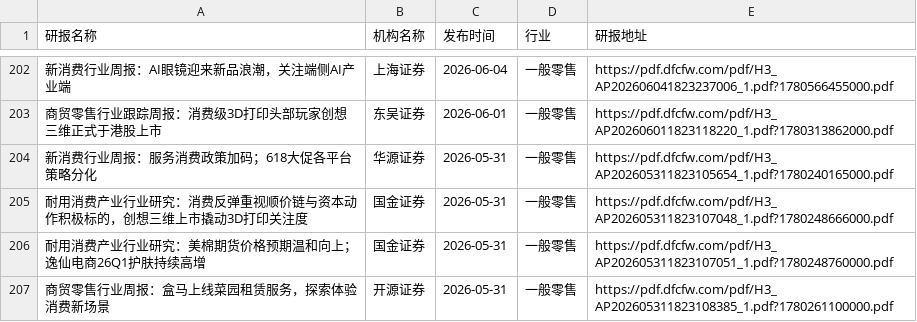
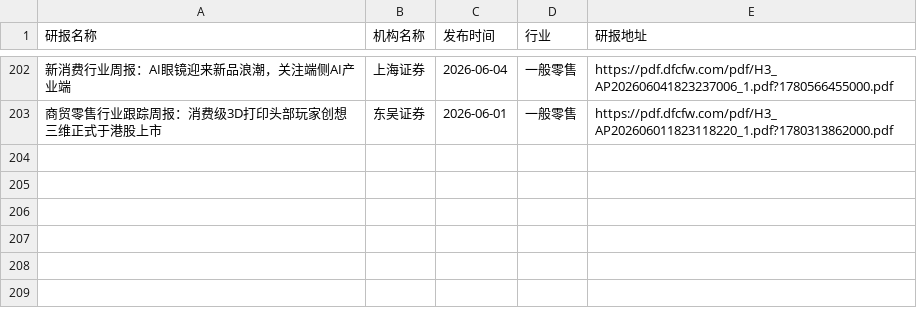
Before and after one commit to manymore13/report, a CSV file: eastmoney/一般零售.csv, drawn as a sheet; only a part is shown, gaps mark what is left out; the diff names each change by its address in the sheet, - before the commit and + after, or states it on an @@ line.

```diff
--- a/eastmoney/一般零售.csv
+++ b/eastmoney/一般零售.csv
-row 204: 新消费行业周报：服务消费政策加码；618大促各平台策略分化 | 华源证券 | 2026-05-31 | 一般零售 | https://pdf.dfcfw.com/pdf/H3_AP202605311823105654_1.pdf?1780240165000.pdf
-row 205: 耐用消费产业行业研究：消费反弹重视顺价链与资本动作积极标的，创想三维上市撬动3D打印关注度 | 国金证券 | 2026-05-31 | 一般零售 | https://pdf.dfcfw.com/pdf/H3_AP202605311823107048_1.pdf?1780248666000.pdf
-row 206: 耐用消费产业行业研究：美棉期货价格预期温和向上；逸仙电商26Q1护肤持续高增 | 国金证券 | 2026-05-31 | 一般零售 | https://pdf.dfcfw.com/pdf/H3_AP202605311823107051_1.pdf?1780248760000.pdf
-row 207: 商贸零售行业周报：盒马上线菜园租赁服务，探索体验消费新场景 | 开源证券 | 2026-05-31 | 一般零售 | https://pdf.dfcfw.com/pdf/H3_AP202605311823108385_1.pdf?1780261100000.pdf
```
Also changed, not shown: eastmoney/IT服务Ⅱ.csv, eastmoney/中药Ⅱ.csv, 38 other files.
